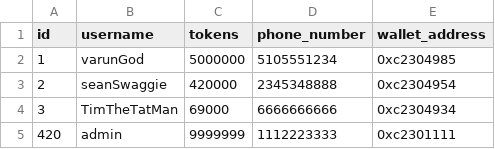
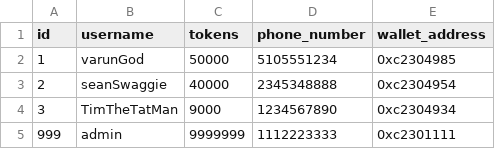
Before and after one commit to Blue-Ocean-Ravenclaw/Crypto-Casino, a CSV file: fakeData/user.csv, drawn as a sheet.

```diff
--- a/fakeData/user.csv
+++ b/fakeData/user.csv
@@ -1,5 +1,5 @@
 id,username,tokens,phone_number,wallet_address
-1,varunGod,5000000,5105551234,0xc2304985
-2,seanSwaggie,420000,2345348888,0xc2304954
-3,TimTheTatMan,69000,6666666666,0xc2304934
-420,admin,9999999,1112223333,0xc2301111
+1,varunGod,50000,5105551234,0xc2304985
+2,seanSwaggie,40000,2345348888,0xc2304954
+3,TimTheTatMan,9000,1234567890,0xc2304934
+999,admin,9999999,1112223333,0xc2301111
```
Also changed, not shown: fakeData/nfts.csv, 2 other files.
